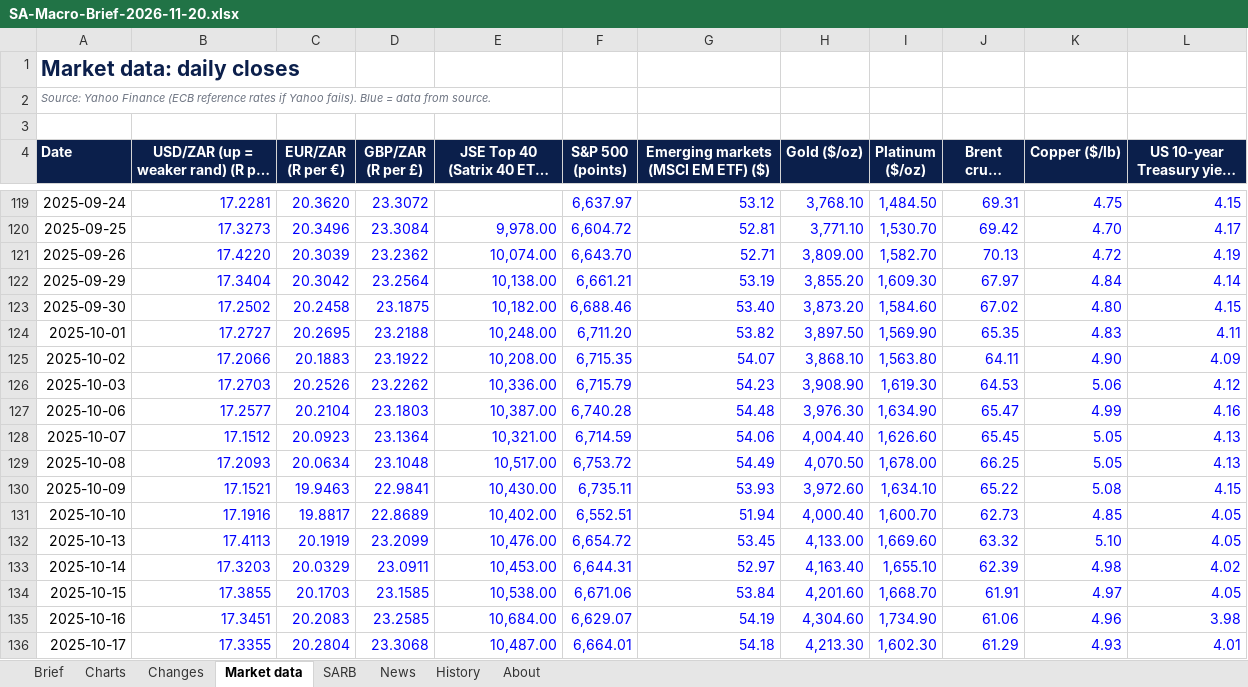
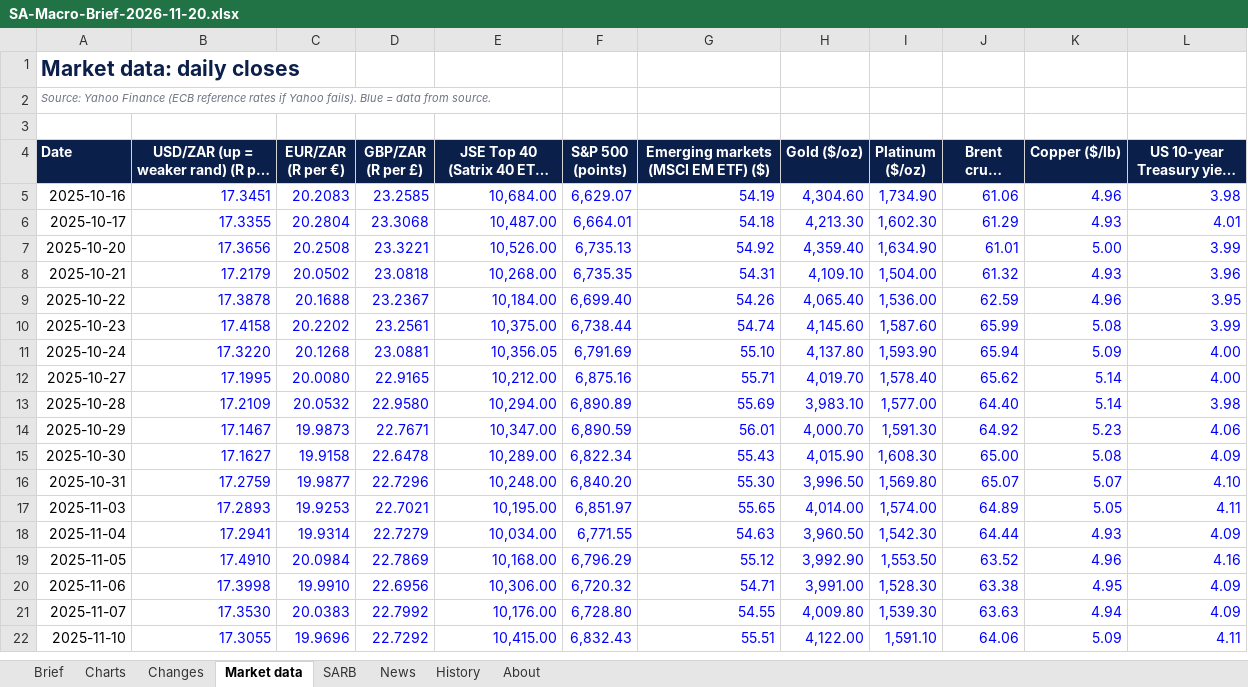
Before and after one commit to sihlangu-mthembu/sa-macro-brief, an Excel workbook: reports/2026/SA-Macro-Brief-2026-11-20.xlsx, sheet Market data, drawn as a sheet; only a part is shown, gaps mark what is left out; the shorter side is filled out with more unchanged rows; long unchanged cells end in …; values as stored, in another font and other column widths than the file's, no borders; the diff covers the shown part only; the diff names each change by its address in the sheet, - before the commit and + after, or states it on an @@ line.

```diff
--- a/reports/2026/SA-Macro-Brief-2026-11-20.xlsx (sheet Market data)
+++ b/reports/2026/SA-Macro-Brief-2026-11-20.xlsx (sheet Market data)
-row 119: 2025-09-24 | 17.2281 | 20.3620 | 23.3072 |  | 6,637.97 | 53.12 | 3,768.10 | 1,484.50 | 69.31 | 4.75 | 4.15
-row 120: 2025-09-25 | 17.3273 | 20.3496 | 23.3084 | 9,978.00 | 6,604.72 | 52.81 | 3,771.10 | 1,530.70 | 69.42 | 4.70 | 4.17
-row 121: 2025-09-26 | 17.4220 | 20.3039 | 23.2362 | 10,074.00 | 6,643.70 | 52.71 | 3,809.00 | 1,582.70 | 70.13 | 4.72 | 4.19
-row 122: 2025-09-29 | 17.3404 | 20.3042 | 23.2564 | 10,138.00 | 6,661.21 | 53.19 | 3,855.20 | 1,609.30 | 67.97 | 4.84 | 4.14
-row 123: 2025-09-30 | 17.2502 | 20.2458 | 23.1875 | 10,182.00 | 6,688.46 | 53.40 | 3,873.20 | 1,584.60 | 67.02 | 4.80 | 4.15
-row 124: 2025-10-01 | 17.2727 | 20.2695 | 23.2188 | 10,248.00 | 6,711.20 | 53.82 | 3,897.50 | 1,569.90 | 65.35 | 4.83 | 4.11
-row 125: 2025-10-02 | 17.2066 | 20.1883 | 23.1922 | 10,208.00 | 6,715.35 | 54.07 | 3,868.10 | 1,563.80 | 64.11 | 4.90 | 4.09
-row 126: 2025-10-03 | 17.2703 | 20.2526 | 23.2262 | 10,336.00 | 6,715.79 | 54.23 | 3,908.90 | 1,619.30 | 64.53 | 5.06 | 4.12
-row 127: 2025-10-06 | 17.2577 | 20.2104 | 23.1803 | 10,387.00 | 6,740.28 | 54.48 | 3,976.30 | 1,634.90 | 65.47 | 4.99 | 4.16
-row 128: 2025-10-07 | 17.1512 | 20.0923 | 23.1364 | 10,321.00 | 6,714.59 | 54.06 | 4,004.40 | 1,626.60 | 65.45 | 5.05 | 4.13
-row 129: 2025-10-08 | 17.2093 | 20.0634 | 23.1048 | 10,517.00 | 6,753.72 | 54.49 | 4,070.50 | 1,678.00 | 66.25 | 5.05 | 4.13
-row 130: 2025-10-09 | 17.1521 | 19.9463 | 22.9841 | 10,430.00 | 6,735.11 | 53.93 | 3,972.60 | 1,634.10 | 65.22 | 5.08 | 4.15
-row 131: 2025-10-10 | 17.1916 | 19.8817 | 22.8689 | 10,402.00 | 6,552.51 | 51.94 | 4,000.40 | 1,600.70 | 62.73 | 4.85 | 4.05
-row 132: 2025-10-13 | 17.4113 | 20.1919 | 23.2099 | 10,476.00 | 6,654.72 | 53.45 | 4,133.00 | 1,669.60 | 63.32 | 5.10 | 4.05
-row 133: 2025-10-14 | 17.3203 | 20.0329 | 23.0911 | 10,453.00 | 6,644.31 | 52.97 | 4,163.40 | 1,655.10 | 62.39 | 4.98 | 4.02
-row 134: 2025-10-15 | 17.3855 | 20.1703 | 23.1585 | 10,538.00 | 6,671.06 | 53.84 | 4,201.60 | 1,668.70 | 61.91 | 4.97 | 4.05
```
Also changed, not shown: 114 removed rows and 8 edited cells elsewhere in this sheet, sheet Changes, sheet History, sheet Brief, sheet Charts, charts or pictures, reports/latest.xlsx, 3 other files.
